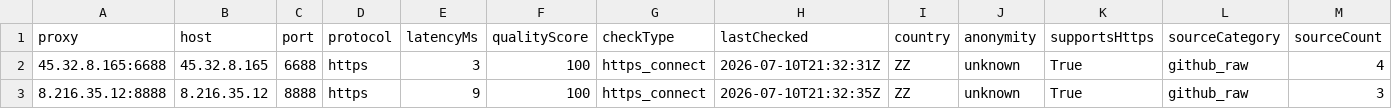
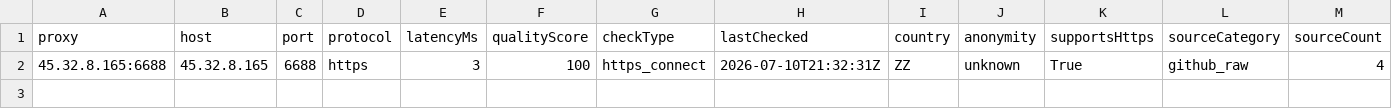
Before and after one commit to xyzs996/free-proxy-health-list, a CSV file: proxies/protocols/https/data.csv, drawn as a sheet; the diff names each change by its address in the sheet, - before the commit and + after, or states it on an @@ line.

```diff
--- a/proxies/protocols/https/data.csv
+++ b/proxies/protocols/https/data.csv
-row 3: 8.216.35.12:8888 | 8.216.35.12 | 8888 | https | 9 | 100 | https_connect | 2026-07-10T21:32:35Z | ZZ | unknown | True | github_raw | 3
```
Also changed, not shown: proxies/all/data.csv, proxies/latency/fast/data.csv, 22 other files.
